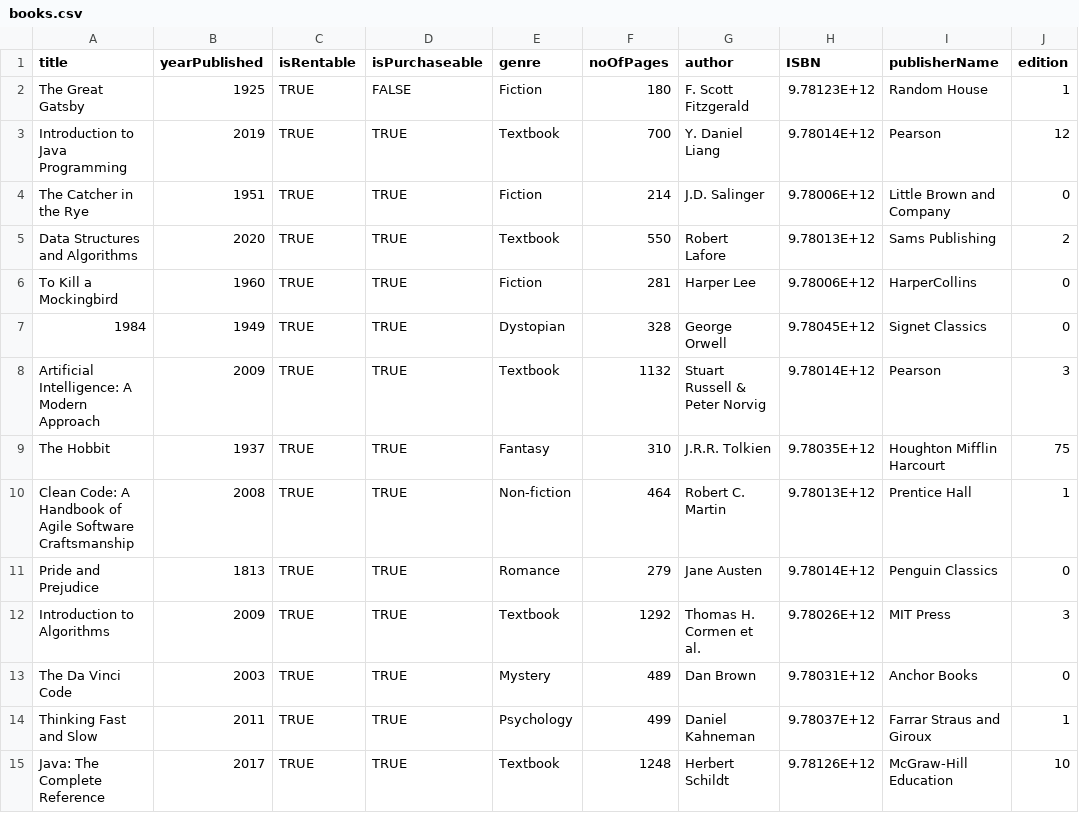
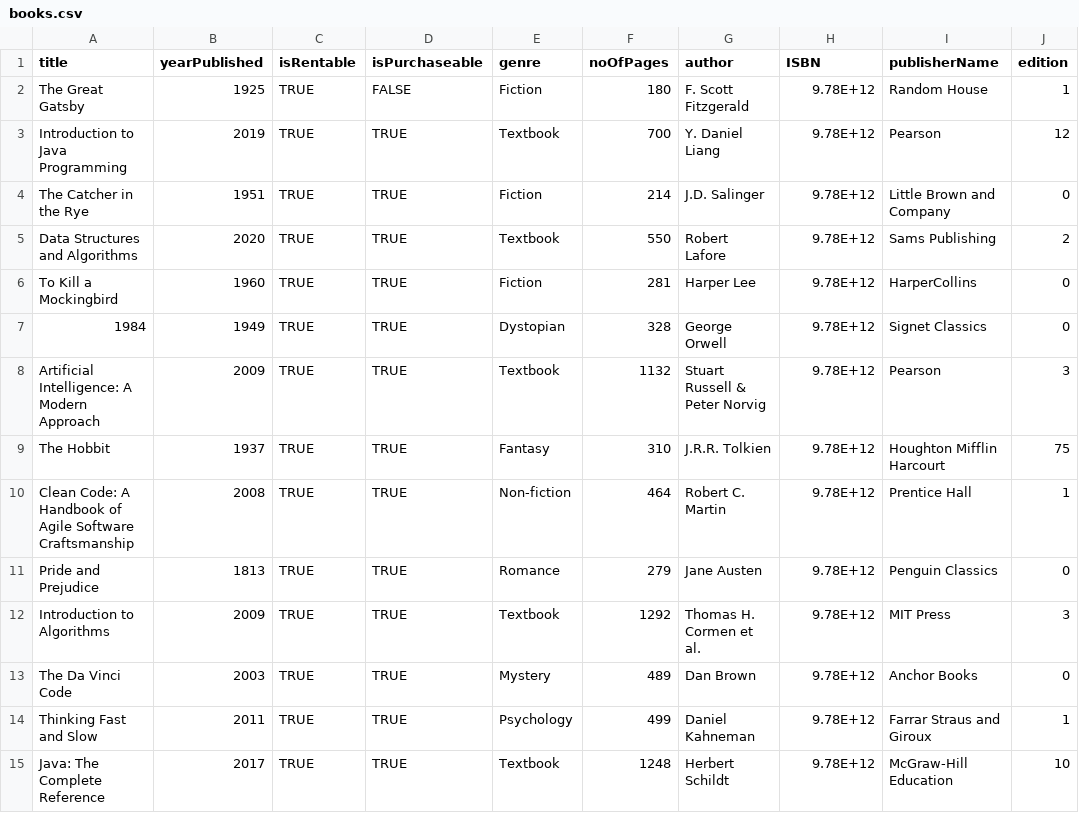
Before and after one commit to ahan10/LibManager, a CSV file: database/books.csv, drawn as a sheet; only a part is shown; the diff covers the shown part only.

```diff
--- a/database/books.csv
+++ b/database/books.csv
@@ -1,15 +1,15 @@
 title,yearPublished,isRentable,isPurchaseable,genre,noOfPages,author,ISBN,publisherName,edition
-The Great Gatsby,1925,TRUE,FALSE,Fiction,180,F. Scott Fitzgerald,9.78123E+12,Random House,1
-Introduction to Java Programming,2019,TRUE,TRUE,Textbook,700,Y. Daniel Liang,9.78014E+12,Pearson,12
-The Catcher in the Rye,1951,TRUE,TRUE,Fiction,214,J.D. Salinger,9.78006E+12,Little Brown and Company,0
-Data Structures and Algorithms,2020,TRUE,TRUE,Textbook,550,Robert Lafore,9.78013E+12,Sams Publishing,2
-To Kill a Mockingbird,1960,TRUE,TRUE,Fiction,281,Harper Lee,9.78006E+12,HarperCollins,0
-1984,1949,TRUE,TRUE,Dystopian,328,George Orwell,9.78045E+12,Signet Classics,0
-Artificial Intelligence: A Modern Approach,2009,TRUE,TRUE,Textbook,1132,Stuart Russell & Peter Norvig,9.78014E+12,Pearson,3
-The Hobbit,1937,TRUE,TRUE,Fantasy,310,J.R.R. Tolkien,9.78035E+12,Houghton Mifflin Harcourt,75
-Clean Code: A Handbook of Agile Software Craftsmanship,2008,TRUE,TRUE,Non-fiction,464,Robert C. Martin,9.78013E+12,Prentice Hall,1
-Pride and Prejudice,1813,TRUE,TRUE,Romance,279,Jane Austen,9.78014E+12,Penguin Classics,0
-Introduction to Algorithms,2009,TRUE,TRUE,Textbook,1292,Thomas H. Cormen et al.,9.78026E+12,MIT Press,3
-The Da Vinci Code,2003,TRUE,TRUE,Mystery,489,Dan Brown,9.78031E+12,Anchor Books,0
-Thinking Fast and Slow,2011,TRUE,TRUE,Psychology,499,Daniel Kahneman,9.78037E+12,Farrar Straus and Giroux,1
-Java: The Complete Reference,2017,TRUE,TRUE,Textbook,1248,Herbert Schildt,9.78126E+12,McGraw-Hill Education,10
+The Great Gatsby,1925,TRUE,FALSE,Fiction,180,F. Scott Fitzgerald,9.78E+12,Random House,1
+Introduction to Java Programming,2019,TRUE,TRUE,Textbook,700,Y. Daniel Liang,9.78E+12,Pearson,12
+The Catcher in the Rye,1951,TRUE,TRUE,Fiction,214,J.D. Salinger,9.78E+12,Little Brown and Company,0
+Data Structures and Algorithms,2020,TRUE,TRUE,Textbook,550,Robert Lafore,9.78E+12,Sams Publishing,2
+To Kill a Mockingbird,1960,TRUE,TRUE,Fiction,281,Harper Lee,9.78E+12,HarperCollins,0
+1984,1949,TRUE,TRUE,Dystopian,328,George Orwell,9.78E+12,Signet Classics,0
+Artificial Intelligence: A Modern Approach,2009,TRUE,TRUE,Textbook,1132,Stuart Russell & Peter Norvig,9.78E+12,Pearson,3
+The Hobbit,1937,TRUE,TRUE,Fantasy,310,J.R.R. Tolkien,9.78E+12,Houghton Mifflin Harcourt,75
+Clean Code: A Handbook of Agile Software Craftsmanship,2008,TRUE,TRUE,Non-fiction,464,Robert C. Martin,9.78E+12,Prentice Hall,1
+Pride and Prejudice,1813,TRUE,TRUE,Romance,279,Jane Austen,9.78E+12,Penguin Classics,0
+Introduction to Algorithms,2009,TRUE,TRUE,Textbook,1292,Thomas H. Cormen et al.,9.78E+12,MIT Press,3
+The Da Vinci Code,2003,TRUE,TRUE,Mystery,489,Dan Brown,9.78E+12,Anchor Books,0
+Thinking Fast and Slow,2011,TRUE,TRUE,Psychology,499,Daniel Kahneman,9.78E+12,Farrar Straus and Giroux,1
+Java: The Complete Reference,2017,TRUE,TRUE,Textbook,1248,Herbert Schildt,9.78E+12,McGraw-Hill Education,10
```
Also changed, not shown: 15 edited cells elsewhere in this file, 2 other files.
